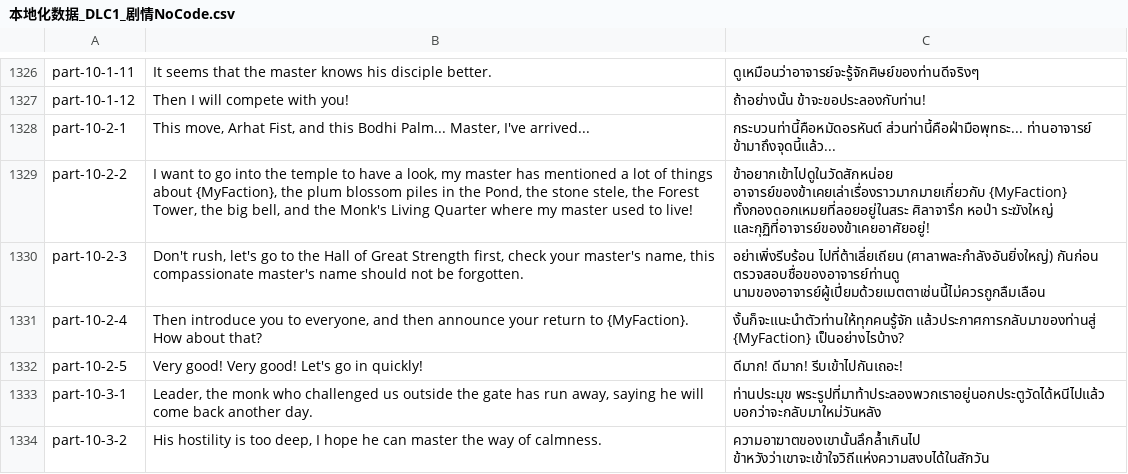
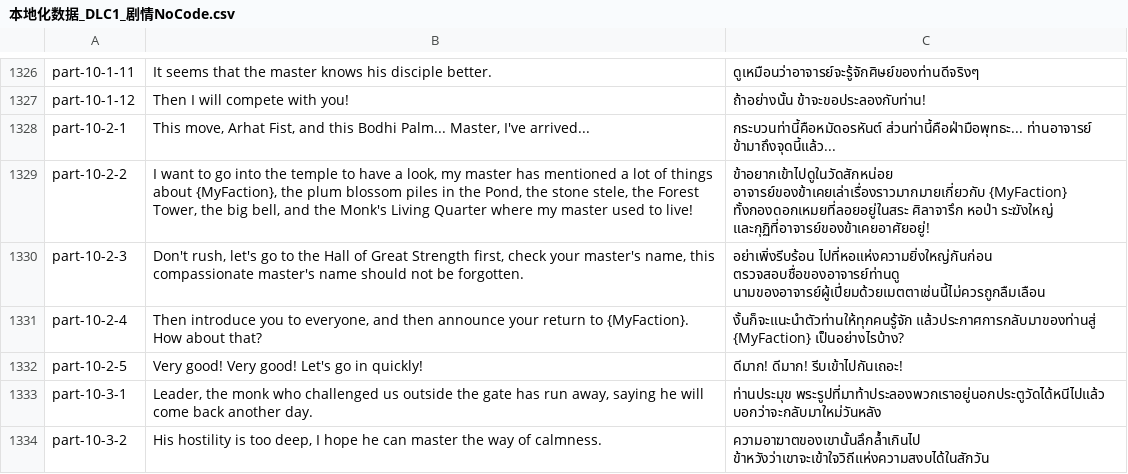
Before and after one commit to 1ookilo/WulinSH-TH, a CSV file: WulinPy/GenerateCSVtoXSLX/csv_input/本地化数据_DLC1_剧情NoCode.csv, drawn as a sheet; only a part is shown, gaps mark what is left out.

```diff
--- a/WulinPy/GenerateCSVtoXSLX/csv_input/本地化数据_DLC1_剧情NoCode.csv
+++ b/WulinPy/GenerateCSVtoXSLX/csv_input/本地化数据_DLC1_剧情NoCode.csv
@@ -1329,3 +1329,3 @@ part-10-2-1,"This move, Arhat Fist, and this Bodhi Palm... Master, I've arrived.
 part-10-2-2,"I want to go into the temple to have a look, my master has mentioned a lot of things about {MyFaction}, the plum blossom piles in the Pond, the stone stele, the Forest Tower, the big bell, and the Monk's Living Quarter where my master used to live!",ข้าอยากเข้าไปดูในวัดสักหน่อย อาจารย์ของข้าเคยเล่าเรื่องราวมากมายเกี่ยวกับ {MyFaction} ทั้งกองดอกเหมยที่ลอยอยู่ในสระ ศิลาจารึก หอป่า ระฆังใหญ่ และกุฏิที่อาจารย์ของข้าเคยอาศัยอยู่!
-part-10-2-3,"Don't rush, let's go to the Hall of Great Strength first, check your master's name, this compassionate master's name should not be forgotten.",อย่าเพิ่งรีบร้อน ไปที่ต้าเลี่ยเถียน (ศาลาพละกำลังอันยิ่งใหญ่) กันก่อน ตรวจสอบชื่อของอาจารย์ท่านดู นามของอาจารย์ผู้เปี่ยมด้วยเมตตาเช่นนี้ไม่ควรถูกลืมเลือน
+part-10-2-3,"Don't rush, let's go to the Hall of Great Strength first, check your master's name, this compassionate master's name should not be forgotten.",อย่าเพิ่งรีบร้อน ไปที่หอแห่งความยิ่งใหญ่กันก่อน ตรวจสอบชื่อของอาจารย์ท่านดู นามของอาจารย์ผู้เปี่ยมด้วยเมตตาเช่นนี้ไม่ควรถูกลืมเลือน
 part-10-2-4,"Then introduce you to everyone, and then announce your return to {MyFaction}. How about that?",งั้นก็จะแนะนำตัวท่านให้ทุกคนรู้จัก แล้วประกาศการกลับมาของท่านสู่ {MyFaction} เป็นอย่างไรบ้าง?
```
Also changed, not shown: WulinPy/GenerateCSVtoXSLX/csv_input/本地化数据_事件_pzh_Dlc2Only.csv, WulinPy/GenerateCSVtoXSLX/csv_input/本地化数据_事件_zq.csv, 7 other files.
